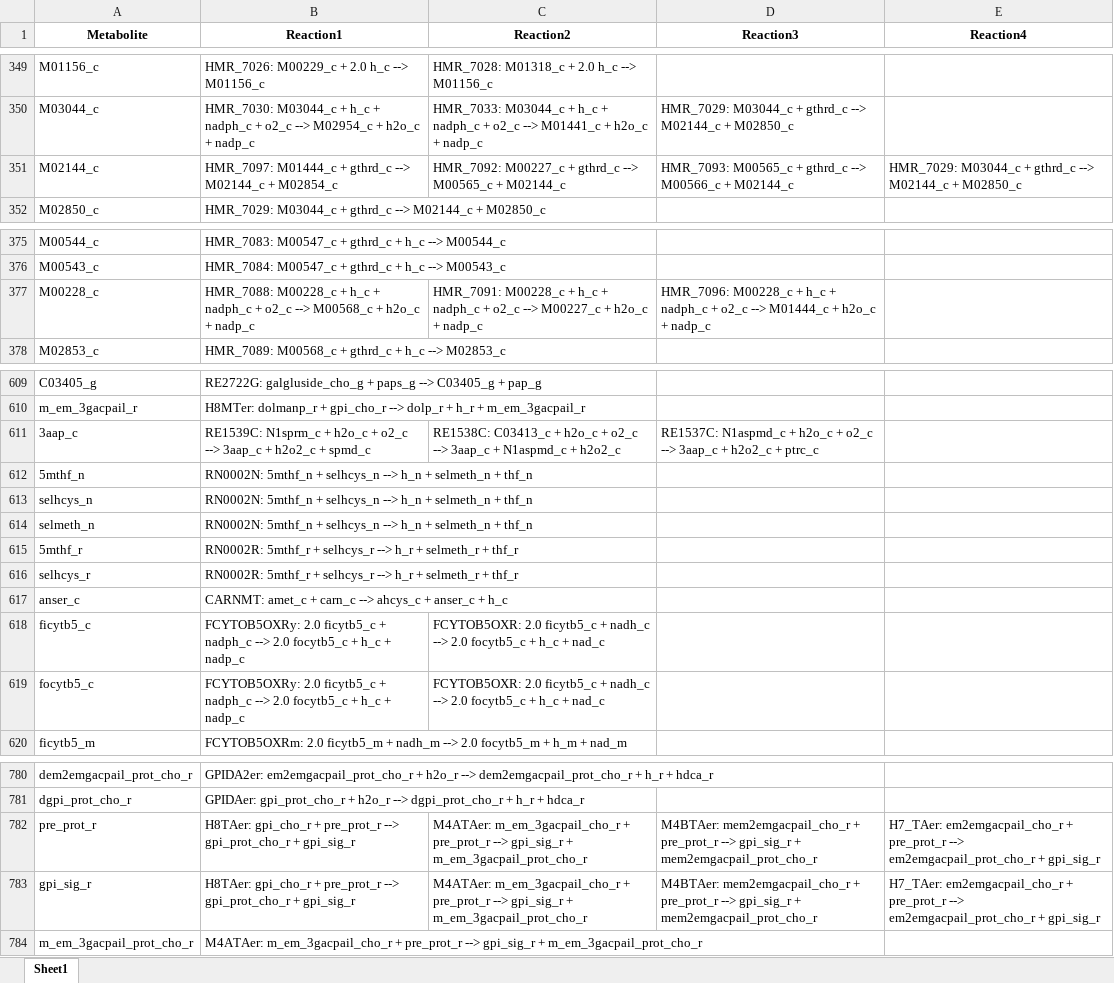
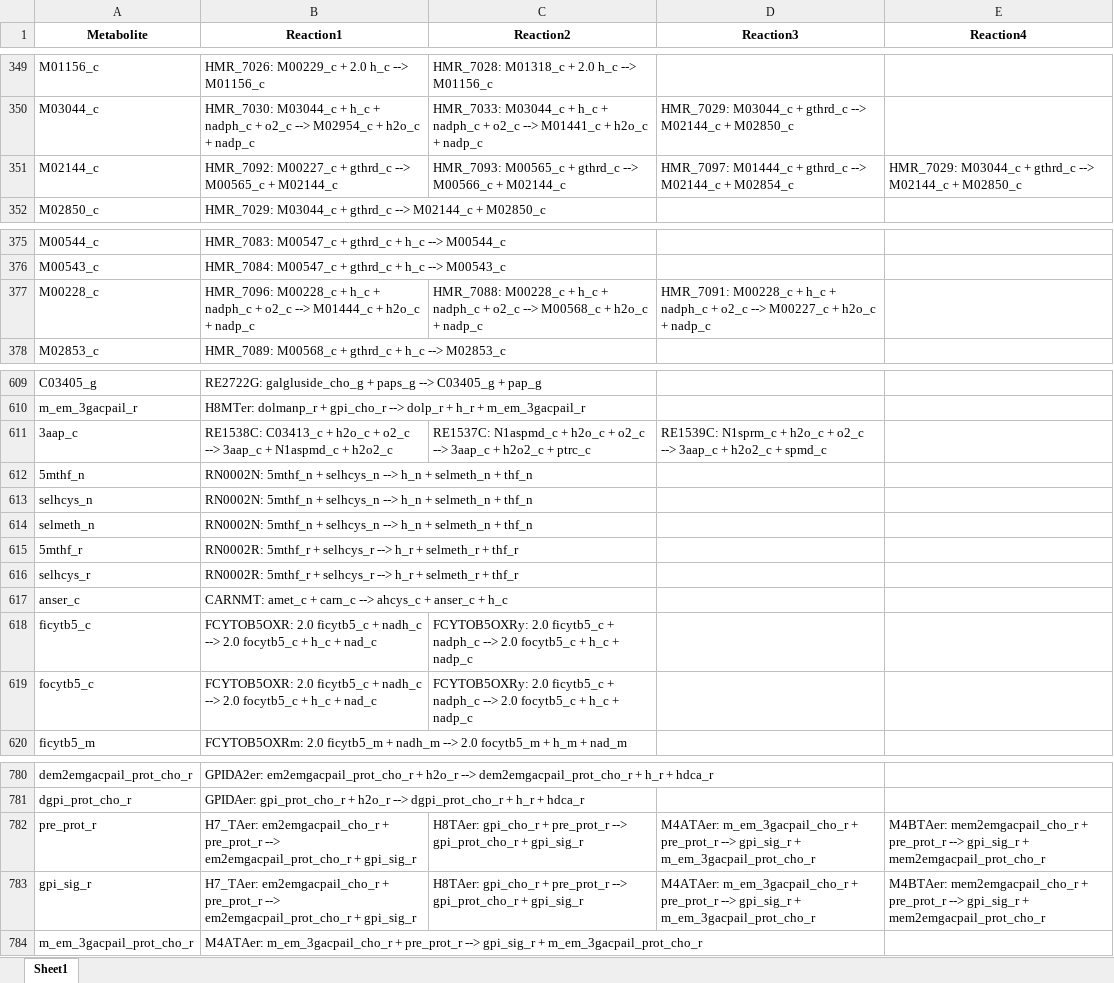
Before and after one commit to LewisLabUCSD/iCHO3K, an Excel workbook: Notebooks/temp/dead_ends_reactions.xlsx, sheet Sheet1, drawn as a sheet; only a part is shown, gaps mark what is left out; values as stored, in another font and other column widths than the file's, no borders; the diff covers the shown part only; the diff names each change by its address in the sheet, - before the commit and + after, or states it on an @@ line.

```diff
--- a/Notebooks/temp/dead_ends_reactions.xlsx (sheet Sheet1)
+++ b/Notebooks/temp/dead_ends_reactions.xlsx (sheet Sheet1)
-B351 (Reaction1): HMR_7097: M01444_c + gthrd_c --> M02144_c + M02854_c
+B351 (Reaction1): HMR_7092: M00227_c + gthrd_c --> M00565_c + M02144_c
-C351 (Reaction2): HMR_7092: M00227_c + gthrd_c --> M00565_c + M02144_c
+C351 (Reaction2): HMR_7093: M00565_c + gthrd_c --> M00566_c + M02144_c
-D351 (Reaction3): HMR_7093: M00565_c + gthrd_c --> M00566_c + M02144_c
+D351 (Reaction3): HMR_7097: M01444_c + gthrd_c --> M02144_c + M02854_c
-B377 (Reaction1): HMR_7088: M00228_c + h_c + nadph_c + o2_c --> M00568_c + h2o_c…
+B377 (Reaction1): HMR_7096: M00228_c + h_c + nadph_c + o2_c --> M01444_c + h2o_c…
-C377 (Reaction2): HMR_7091: M00228_c + h_c + nadph_c + o2_c --> M00227_c + h2o_c…
+C377 (Reaction2): HMR_7088: M00228_c + h_c + nadph_c + o2_c --> M00568_c + h2o_c…
-D377 (Reaction3): HMR_7096: M00228_c + h_c + nadph_c + o2_c --> M01444_c + h2o_c…
+D377 (Reaction3): HMR_7091: M00228_c + h_c + nadph_c + o2_c --> M00227_c + h2o_c…
-B611 (Reaction1): RE1539C: N1sprm_c + h2o_c + o2_c --> 3aap_c + h2o2_c + spmd_c
+B611 (Reaction1): RE1538C: C03413_c + h2o_c + o2_c --> 3aap_c + N1aspmd_c + h2o2_c
-C611 (Reaction2): RE1538C: C03413_c + h2o_c + o2_c --> 3aap_c + N1aspmd_c + h2o2_c
+C611 (Reaction2): RE1537C: N1aspmd_c + h2o_c + o2_c --> 3aap_c + h2o2_c + ptrc_c
-D611 (Reaction3): RE1537C: N1aspmd_c + h2o_c + o2_c --> 3aap_c + h2o2_c + ptrc_c
+D611 (Reaction3): RE1539C: N1sprm_c + h2o_c + o2_c --> 3aap_c + h2o2_c + spmd_c
-B618:B619 (Reaction1): FCYTOB5OXRy: 2.0 ficytb5_c + nadph_c --> 2.0 focytb5_c + h_c + nadp_c
+B618:B619 (Reaction1): FCYTOB5OXR: 2.0 ficytb5_c + nadh_c --> 2.0 focytb5_c + h_c + nad_c
-C618:C619 (Reaction2): FCYTOB5OXR: 2.0 ficytb5_c + nadh_c --> 2.0 focytb5_c + h_c + nad_c
+C618:C619 (Reaction2): FCYTOB5OXRy: 2.0 ficytb5_c + nadph_c --> 2.0 focytb5_c + h_c + nadp_c
-B782:B783 (Reaction1): H8TAer: gpi_cho_r + pre_prot_r --> gpi_prot_cho_r + gpi_sig_r
+B782:B783 (Reaction1): H7_TAer: em2emgacpail_cho_r + pre_prot_r --> em2emgacpail_prot_cho_r + gpi_sig_r
-C782:C783 (Reaction2): M4ATAer: m_em_3gacpail_cho_r + pre_prot_r --> gpi_sig_r + m_em_3gacpail_prot_cho_r
+C782:C783 (Reaction2): H8TAer: gpi_cho_r + pre_prot_r --> gpi_prot_cho_r + gpi_sig_r
-D782:D783 (Reaction3): M4BTAer: mem2emgacpail_cho_r + pre_prot_r --> gpi_sig_r + mem2emgacpail_prot_cho_r
+D782:D783 (Reaction3): M4ATAer: m_em_3gacpail_cho_r + pre_prot_r --> gpi_sig_r + m_em_3gacpail_prot_cho_r
-E782:E783 (Reaction4): H7_TAer: em2emgacpail_cho_r + pre_prot_r --> em2emgacpail_prot_cho_r + gpi_sig_r
+E782:E783 (Reaction4): M4BTAer: mem2emgacpail_cho_r + pre_prot_r --> gpi_sig_r + mem2emgacpail_prot_cho_r
```
Also changed, not shown: 27 edited cells elsewhere in this sheet, Notebooks/temp/mass_unbalanced_reactions.xlsx, 4 other files.
